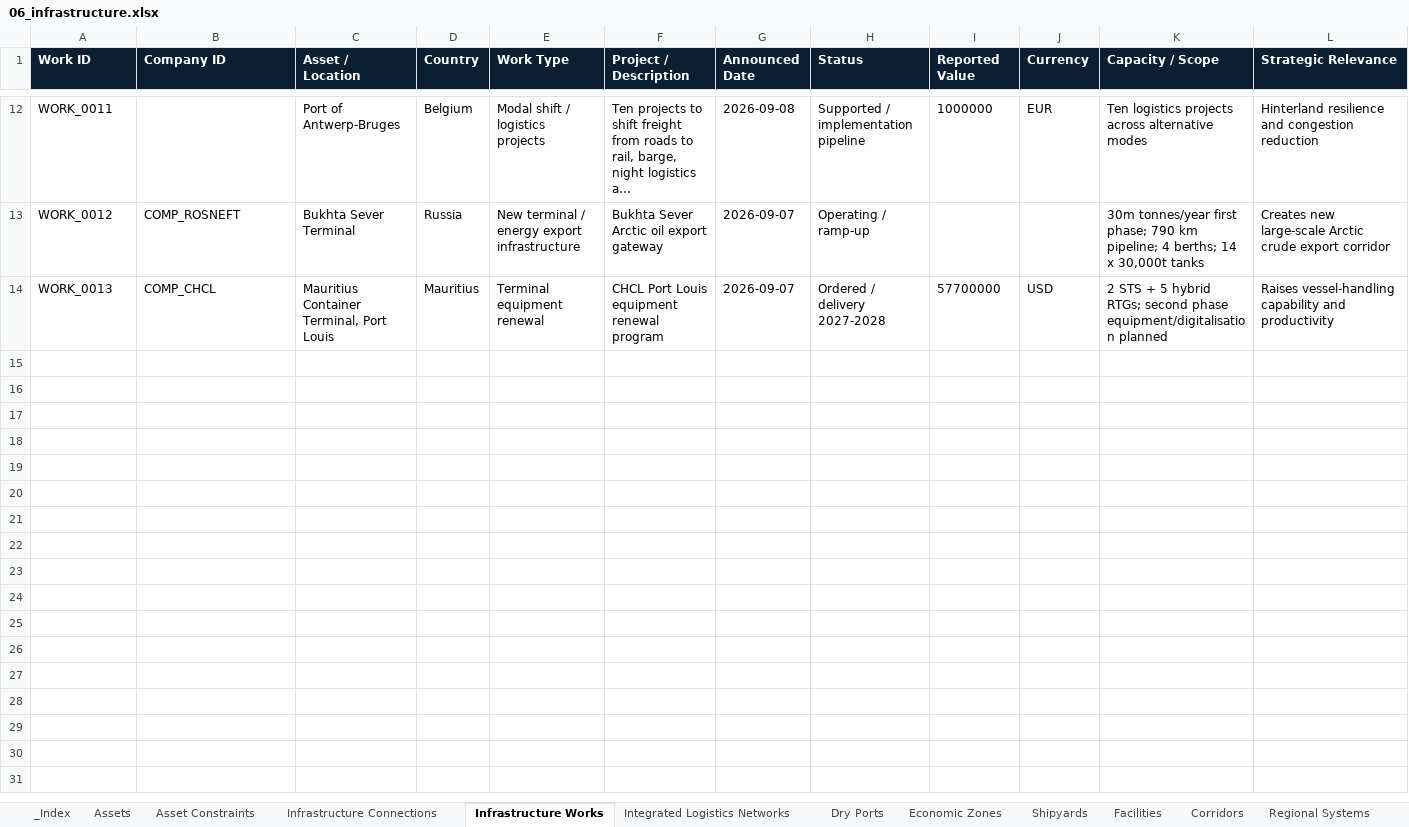
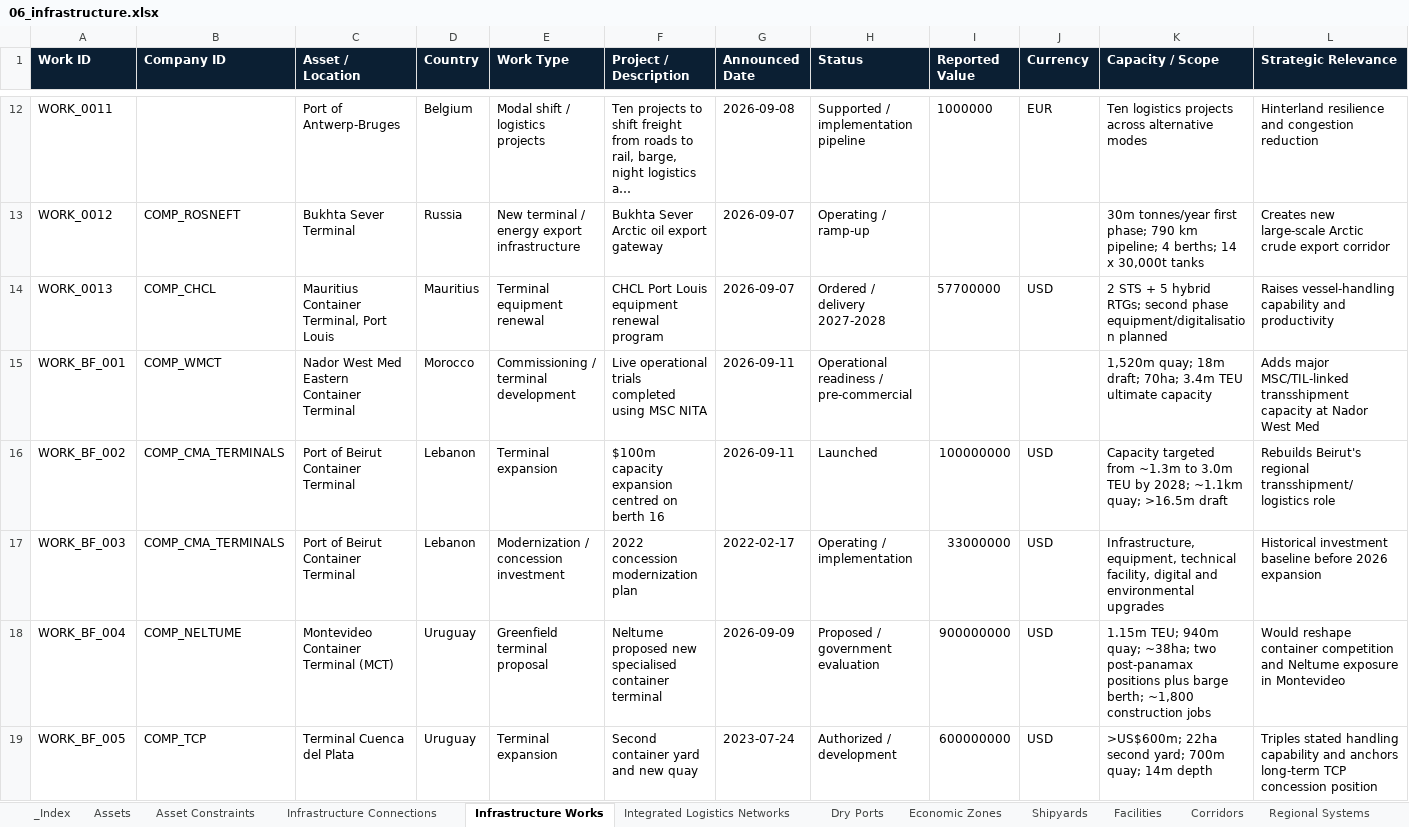
Before and after one commit to PNCIntel/pc-maritime-monitor, an Excel workbook: data/06_infrastructure.xlsx, sheet Infrastructure Works, drawn as a sheet; only a part is shown, gaps mark what is left out; long unchanged cells end in …; values as stored, in another font and other column widths than the file's, no borders; rows hold the shown columns only; the diff names each change by its address in the sheet, - before the commit and + after, or states it on an @@ line.

```diff
--- a/data/06_infrastructure.xlsx (sheet Infrastructure Works)
+++ b/data/06_infrastructure.xlsx (sheet Infrastructure Works)
+row 15: WORK_BF_001 | COMP_WMCT | Nador West Med Eastern Container Terminal | Morocco | Commissioning / terminal development | Live operational trials completed using MSC NITA | 2026-09-11 | Operational readiness / pre-commercial |  |  | 1,520m quay; 18m draft; 70ha; 3.4m TEU ultimate capacity | Adds major MSC/TIL-linked transshipment capacity at Nador West Med
+row 16: WORK_BF_002 | COMP_CMA_TERMINALS | Port of Beirut Container Terminal | Lebanon | Terminal expansion | $100m capacity expansion centred on berth 16 | 2026-09-11 | Launched | 100000000 | USD | Capacity targeted from ~1.3m to 3.0m TEU by 2028; ~1.1km quay; >16.5m draft | Rebuilds Beirut's regional transshipment/logistics role
+row 17: WORK_BF_003 | COMP_CMA_TERMINALS | Port of Beirut Container Terminal | Lebanon | Modernization / concession investment | 2022 concession modernization plan | 2022-02-17 | Operating / implementation | 33000000 | USD | Infrastructure, equipment, technical facility, digital and environmental upgrades | Historical investment baseline before 2026 expansion
+row 18: WORK_BF_004 | COMP_NELTUME | Montevideo Container Terminal (MCT) | Uruguay | Greenfield terminal proposal | Neltume proposed new specialised container terminal | 2026-09-09 | Proposed / government evaluation | 900000000 | USD | 1.15m TEU; 940m quay; ~38ha; two post-panamax positions plus barge berth; ~1,800 construction jobs | Would reshape container competition and Neltume exposure in Montevideo
+row 19: WORK_BF_005 | COMP_TCP | Terminal Cuenca del Plata | Uruguay | Terminal expansion | Second container yard and new quay | 2023-07-24 | Authorized / development | 600000000 | USD | >US$600m; 22ha second yard; 700m quay; 14m depth | Triples stated handling capability and anchors long-term TCP concession position
```
Also changed, not shown: sheet Assets, data/01_core_entities.xlsx, data/07_corporate_markets.xlsx, 4 other files.
